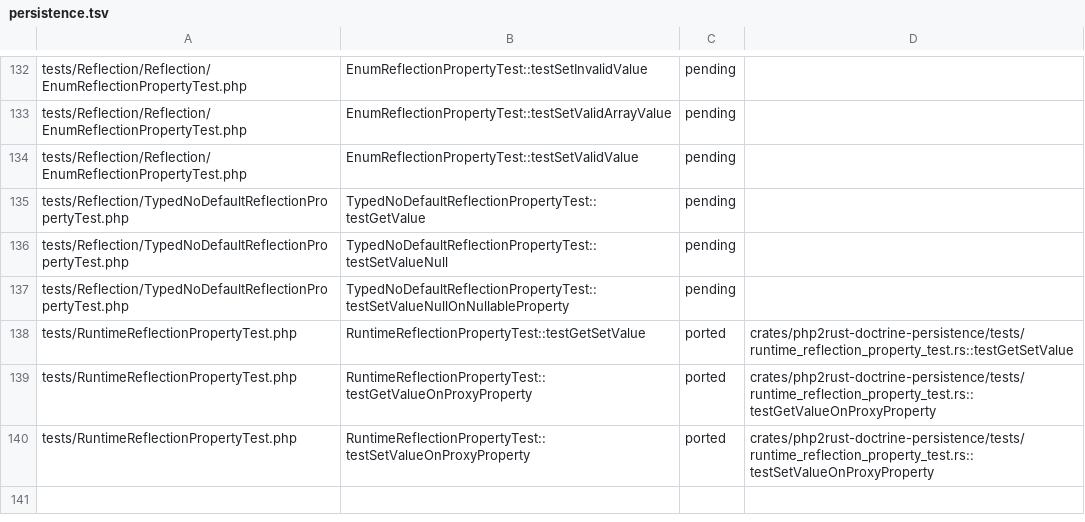
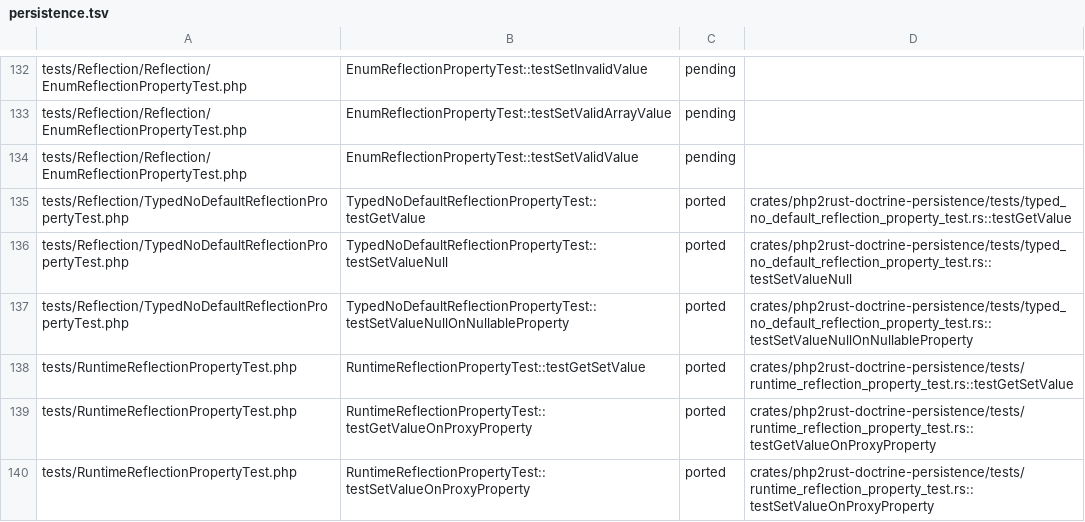
Before and after one commit to D-Nations/php2rust-doctrine-orm, a TSV file: parity/doctrine/persistence.tsv, drawn as a sheet; only a part is shown, gaps mark what is left out.

```diff
--- a/parity/doctrine/persistence.tsv
+++ b/parity/doctrine/persistence.tsv
@@ -134,5 +134,5 @@ tests/Reflection/Reflection/EnumReflectionPropertyTest.php	EnumReflectionPropert
 tests/Reflection/Reflection/EnumReflectionPropertyTest.php	EnumReflectionPropertyTest::testSetValidValue	pending	
-tests/Reflection/TypedNoDefaultReflectionPropertyTest.php	TypedNoDefaultReflectionPropertyTest::testGetValue	pending	
-tests/Reflection/TypedNoDefaultReflectionPropertyTest.php	TypedNoDefaultReflectionPropertyTest::testSetValueNull	pending	
-tests/Reflection/TypedNoDefaultReflectionPropertyTest.php	TypedNoDefaultReflectionPropertyTest::testSetValueNullOnNullableProperty	pending	
+tests/Reflection/TypedNoDefaultReflectionPropertyTest.php	TypedNoDefaultReflectionPropertyTest::testGetValue	ported	crates/php2rust-doctrine-persistence/tests/typed_no_default_reflection_property_test.rs::testGetValue
+tests/Reflection/TypedNoDefaultReflectionPropertyTest.php	TypedNoDefaultReflectionPropertyTest::testSetValueNull	ported	crates/php2rust-doctrine-persistence/tests/typed_no_default_reflection_property_test.rs::testSetValueNull
+tests/Reflection/TypedNoDefaultReflectionPropertyTest.php	TypedNoDefaultReflectionPropertyTest::testSetValueNullOnNullableProperty	ported	crates/php2rust-doctrine-persistence/tests/typed_no_default_reflection_property_test.rs::testSetValueNullOnNullableProperty
 tests/RuntimeReflectionPropertyTest.php	RuntimeReflectionPropertyTest::testGetSetValue	ported	crates/php2rust-doctrine-persistence/tests/runtime_reflection_property_test.rs::testGetSetValue
```
Also changed, not shown: 1 other file.
